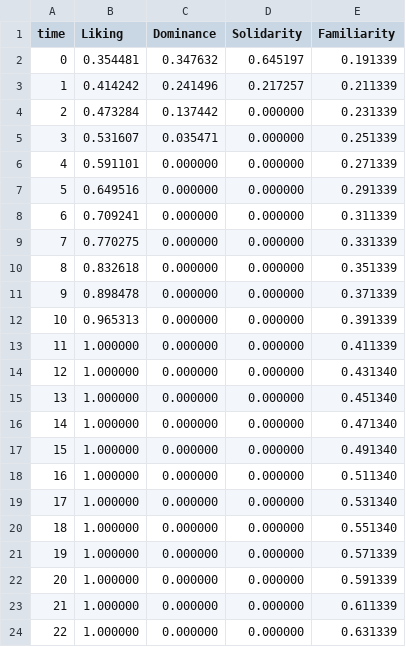
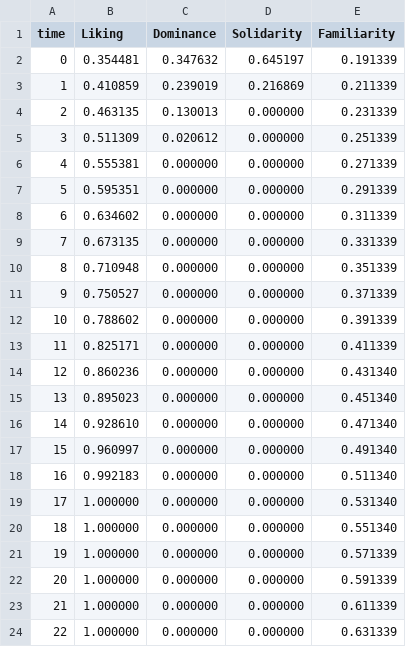
Before and after one commit to LJK150030/Emotional_Modeling, a CSV file: Run/Data/Log/SocialRelation.csv, drawn as a sheet; only a part is shown; the diff covers the shown part only.

```diff
--- a/Run/Data/Log/SocialRelation.csv
+++ b/Run/Data/Log/SocialRelation.csv
@@ -2,18 +2,18 @@ time,Liking,Dominance,Solidarity,Familiarity
 0,0.354481,0.347632,0.645197,0.191339
-1,0.414242,0.241496,0.217257,0.211339
-2,0.473284,0.137442,0.000000,0.231339
-3,0.531607,0.035471,0.000000,0.251339
-4,0.591101,0.000000,0.000000,0.271339
-5,0.649516,0.000000,0.000000,0.291339
-6,0.709241,0.000000,0.000000,0.311339
-7,0.770275,0.000000,0.000000,0.331339
-8,0.832618,0.000000,0.000000,0.351339
-9,0.898478,0.000000,0.000000,0.371339
-10,0.965313,0.000000,0.000000,0.391339
-11,1.000000,0.000000,0.000000,0.411339
-12,1.000000,0.000000,0.000000,0.431340
-13,1.000000,0.000000,0.000000,0.451340
-14,1.000000,0.000000,0.000000,0.471340
-15,1.000000,0.000000,0.000000,0.491340
-16,1.000000,0.000000,0.000000,0.511340
+1,0.410859,0.239019,0.216869,0.211339
+2,0.463135,0.130013,0.000000,0.231339
+3,0.511309,0.020612,0.000000,0.251339
+4,0.555381,0.000000,0.000000,0.271339
+5,0.595351,0.000000,0.000000,0.291339
+6,0.634602,0.000000,0.000000,0.311339
+7,0.673135,0.000000,0.000000,0.331339
+8,0.710948,0.000000,0.000000,0.351339
+9,0.750527,0.000000,0.000000,0.371339
+10,0.788602,0.000000,0.000000,0.391339
+11,0.825171,0.000000,0.000000,0.411339
+12,0.860236,0.000000,0.000000,0.431340
+13,0.895023,0.000000,0.000000,0.451340
+14,0.928610,0.000000,0.000000,0.471340
+15,0.960997,0.000000,0.000000,0.491340
+16,0.992183,0.000000,0.000000,0.511340
 17,1.000000,0.000000,0.000000,0.531340
```
Also changed, not shown: 12 added rows elsewhere in this file, Run/Data/Log/Actions.csv, Run/Data/Log/EmotionalState.csv, 6 other files.
